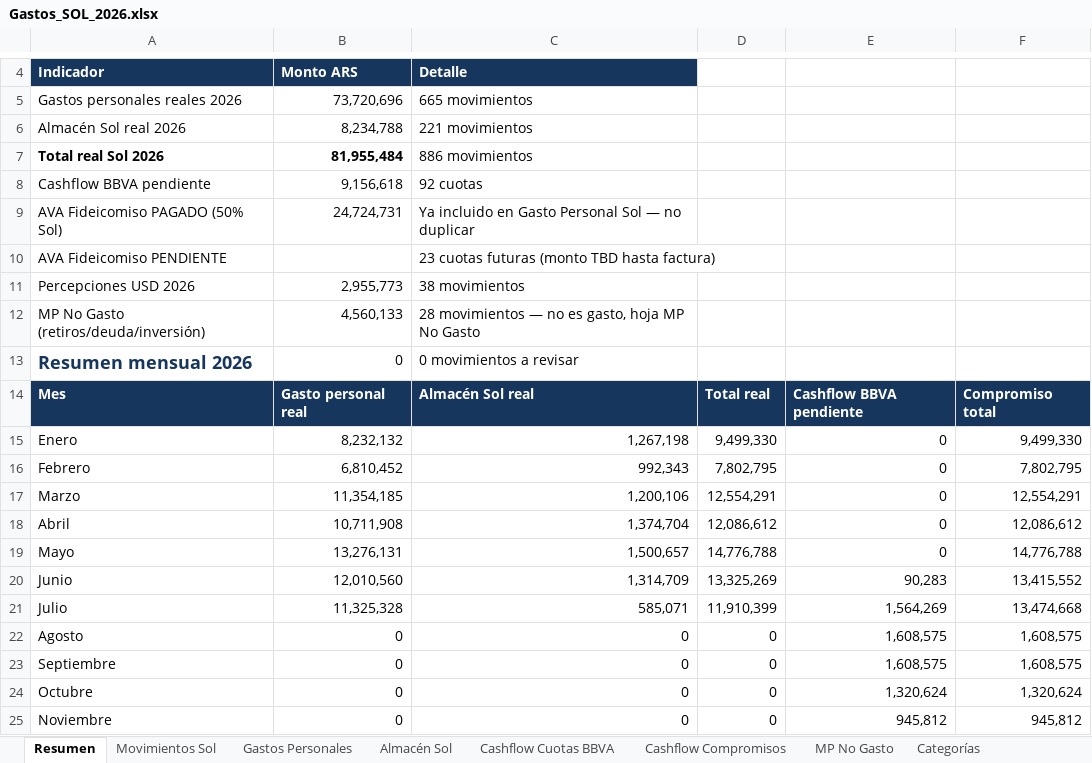
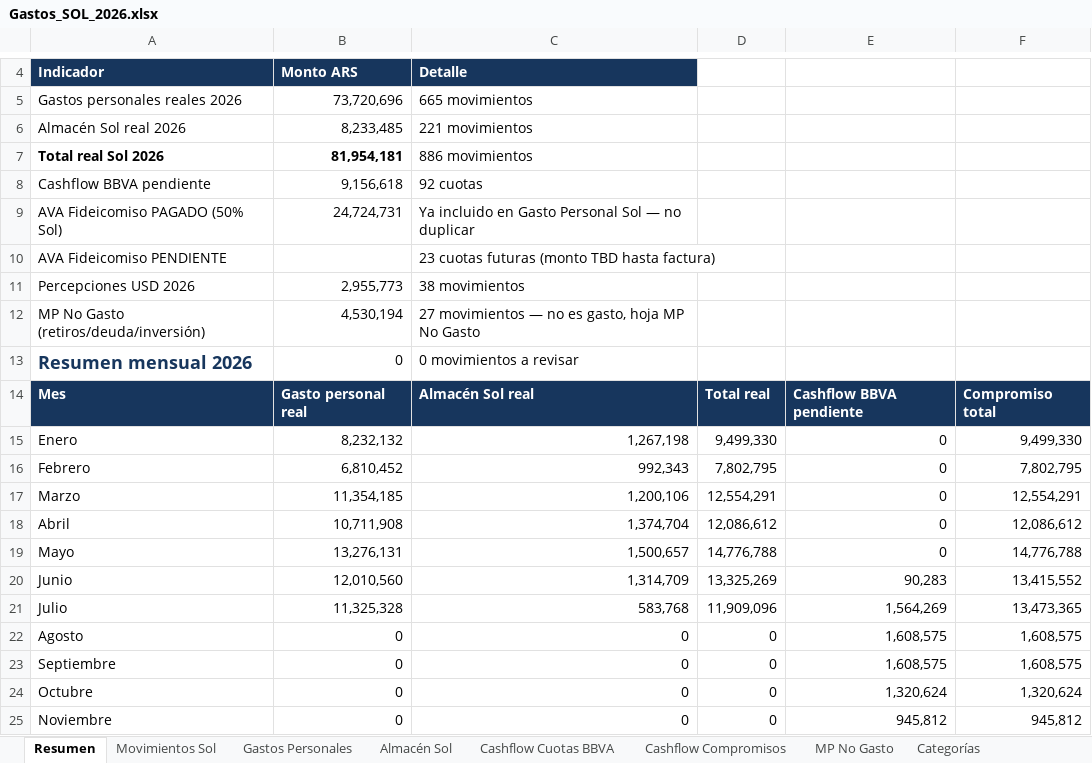
Before and after one commit to solzito148/budget, an Excel workbook: SOL/Gastos_SOL_2026.xlsx, sheet Resumen, drawn as a sheet; only a part is shown, gaps mark what is left out; values as stored, in another font and other column widths than the file's, no borders; the diff names each change by its address in the sheet, - before the commit and + after, or states it on an @@ line.

```diff
--- a/SOL/Gastos_SOL_2026.xlsx (sheet Resumen)
+++ b/SOL/Gastos_SOL_2026.xlsx (sheet Resumen)
-B6: 8,234,788
+B6: 8,233,485
-B7: 81,955,484
+B7: 81,954,181
-B12: 4,560,133
+B12: 4,530,194
-C12: 28 movimientos —…
+C12: 27 movimientos —…
-C21: 585,071
+C21: 583,768
-D21: 11,910,399
+D21: 11,909,096
-F21: 13,474,668
+F21: 13,473,365
```
Also changed, not shown: sheet MP No Gasto, sheet Almacén Sol, sheet Movimientos Sol, sheet Control y fuentes, sheet Categorías, CIUDAD/Gastos_CIUDAD_1132_2026.xlsx, 1 other file.
